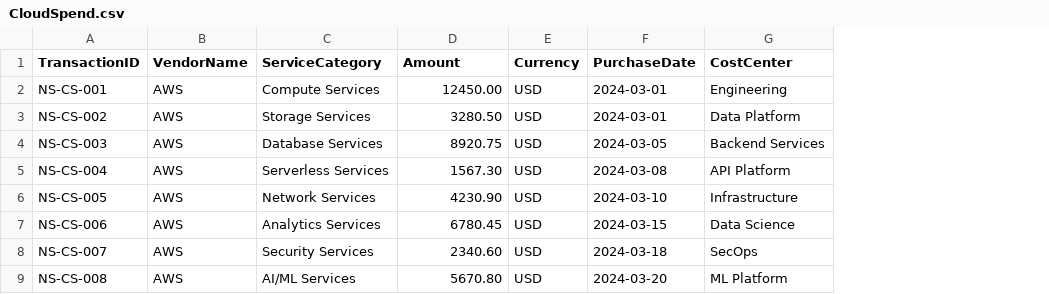
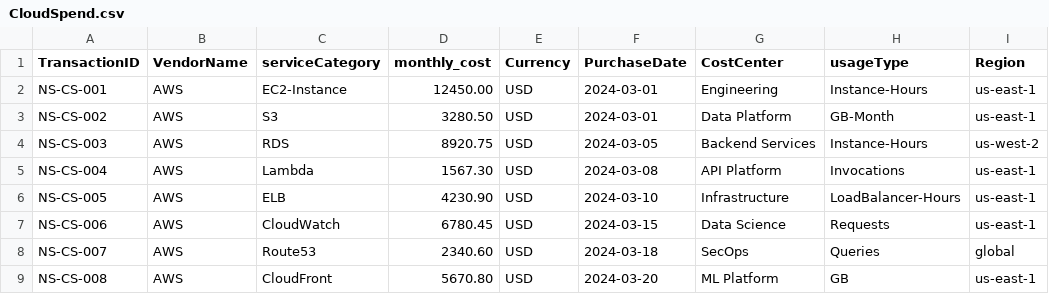
Before and after one commit to ilyacantor/agentic-bolt, a CSV file: schemas/netsuite/CloudSpend.csv, drawn as a sheet; removed rows and columns are numbered as before the commit, all else as after; the diff names each change by its address in the sheet, - before the commit and + after, or states it on an @@ line.

```diff
--- a/schemas/netsuite/CloudSpend.csv
+++ b/schemas/netsuite/CloudSpend.csv
-column C (ServiceCategory), rows 2-9: Compute Services | Storage Services | Database Services | Serverless Services | Network Services | Analytics Services | Security Services | AI/ML Services
+column C (serviceCategory), rows 2-9: EC2-Instance | S3 | RDS | Lambda | ELB | CloudWatch | Route53 | CloudFront
+column H (usageType), rows 2-9: Instance-Hours | GB-Month | Instance-Hours | Invocations | LoadBalancer-Hours | Requests | Queries | GB
+column I (Region), rows 2-9: us-east-1 | us-east-1 | us-west-2 | us-east-1 | us-east-1 | us-east-1 | global | us-east-1
-D1: Amount
+D1: monthly_cost
```
Also changed, not shown: schemas/sap/CLOUD_INVOICES.csv, 4 other files.
